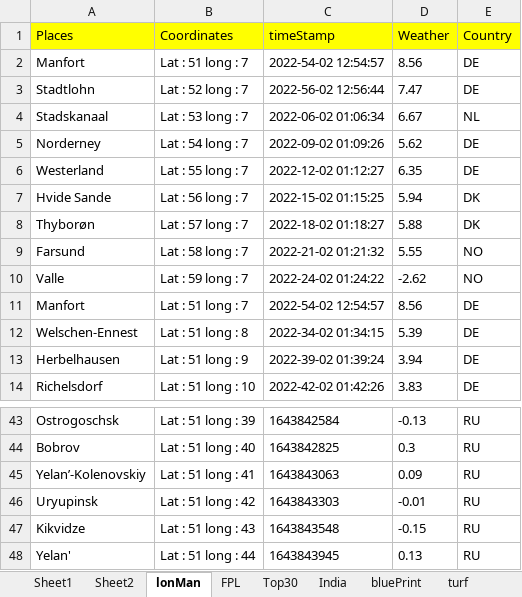
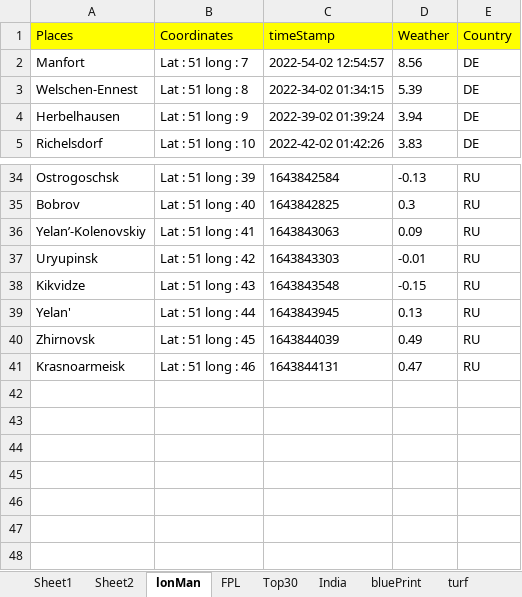
Before and after one commit to TenForBen/TenForBen.github.io, an Excel workbook: EdisonLogs/weather.xlsx, sheet lonMan, drawn as a sheet; only a part is shown, gaps mark what is left out; values as stored, in another font and other column widths than the file's, no borders; removed rows and columns are numbered as before the commit, all else as after; the diff names each change by its address in the sheet, - before the commit and + after, or states it on an @@ line.

```diff
--- a/EdisonLogs/weather.xlsx (sheet lonMan)
+++ b/EdisonLogs/weather.xlsx (sheet lonMan)
-row 3: Stadtlohn | Lat : 52 long : 7 | 2022-56-02 12:56:44 | 7.47 | DE
-row 4: Stadskanaal | Lat : 53 long : 7 | 2022-06-02 01:06:34 | 6.67 | NL
-row 5: Norderney | Lat : 54 long : 7 | 2022-09-02 01:09:26 | 5.62 | DE
-row 6: Westerland | Lat : 55 long : 7 | 2022-12-02 01:12:27 | 6.35 | DE
-row 7: Hvide Sande | Lat : 56 long : 7 | 2022-15-02 01:15:25 | 5.94 | DK
-row 8: Thyborøn | Lat : 57 long : 7 | 2022-18-02 01:18:27 | 5.88 | DK
-row 9: Farsund | Lat : 58 long : 7 | 2022-21-02 01:21:32 | 5.55 | NO
-row 10: Valle | Lat : 59 long : 7 | 2022-24-02 01:24:22 | -2.62 | NO
-row 11: Manfort | Lat : 51 long : 7 | 2022-54-02 12:54:57 | 8.56 | DE
+row 40: Zhirnovsk | Lat : 51 long : 45 | 1643844039 | 0.49 | RU
+row 41: Krasnoarmeisk | Lat : 51 long : 46 | 1643844131 | 0.47 | RU
```
Also changed, not shown: FPL/Excellent JSON.xlsm, 1 other file.
